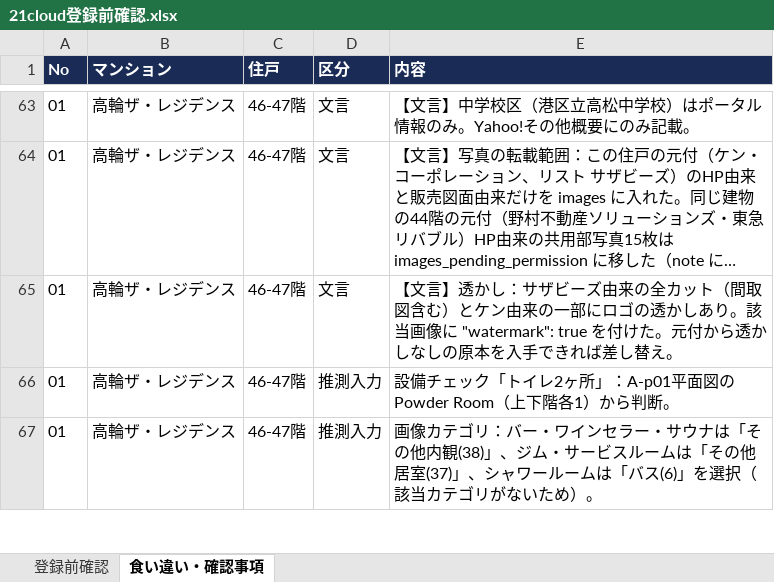
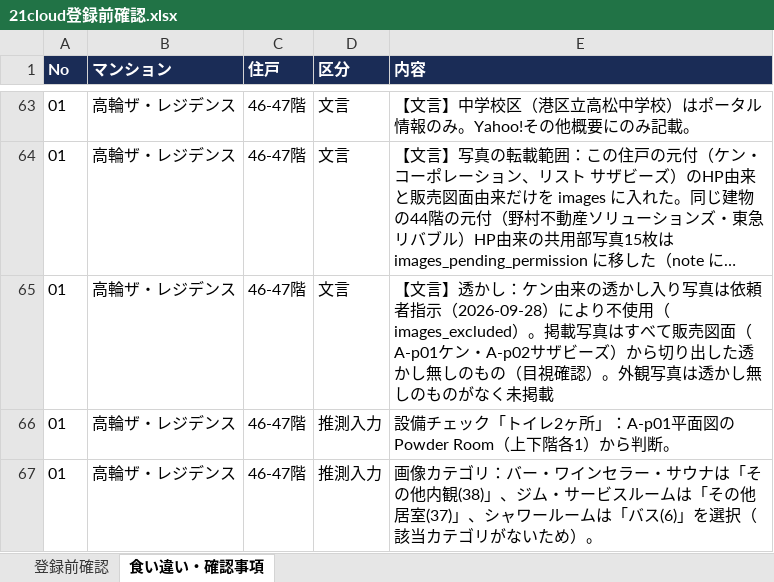
Before and after one commit to lastar57535753-prog/hanbaizumen, an Excel workbook: 出力/21cloud登録前確認.xlsx, sheet 食い違い・確認事項, drawn as a sheet; only a part is shown, gaps mark what is left out; long unchanged cells end in …; values as stored, in another font and other column widths than the file's, no borders; the diff names each change by its address in the sheet, - before the commit and + after, or states it on an @@ line.

```diff
--- a/出力/21cloud登録前確認.xlsx (sheet 食い違い・確認事項)
+++ b/出力/21cloud登録前確認.xlsx (sheet 食い違い・確認事項)
-E65 (内容): …透かし：サザビーズ由来の全カット（間取図含む）とケン由来の一部にロゴの透かしあり。該当画像に "watermark": true を付けた。元付から透かしなしの原本を入手できれば差し替え。
+E65 (内容): …透かし：ケン由来の透かし入り写真は依頼者指示（2026-09-28）により不使用（images_excluded）。掲載写真はすべて販売図面（A-p01ケン・A-p02サザビーズ）から切り出した透かし無しのもの（目視確認）。外観写真は透かし無しのものがなく未掲載
```
Also changed, not shown: sheet 登録前確認, 24 other files.
